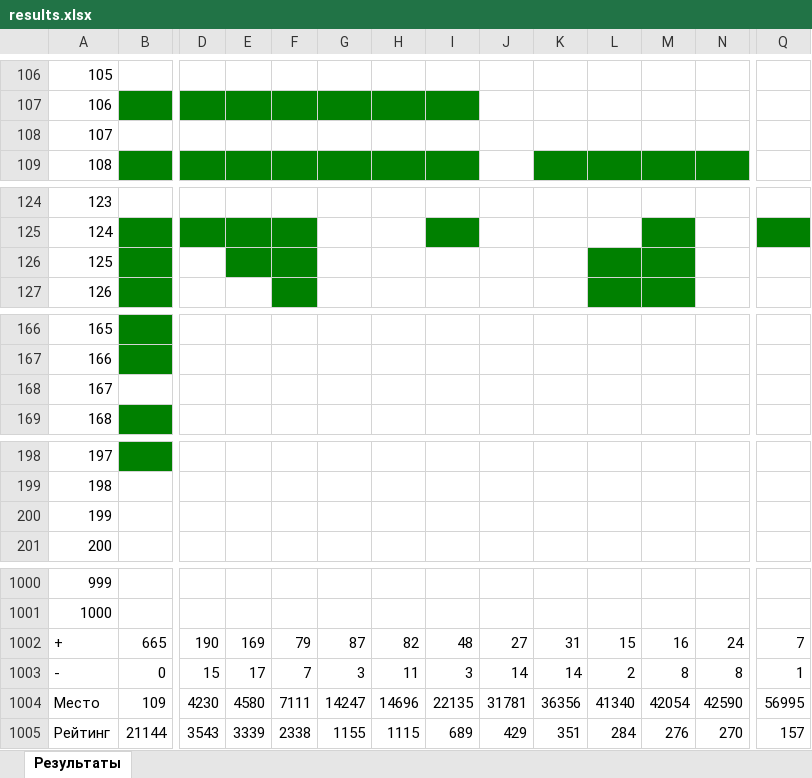
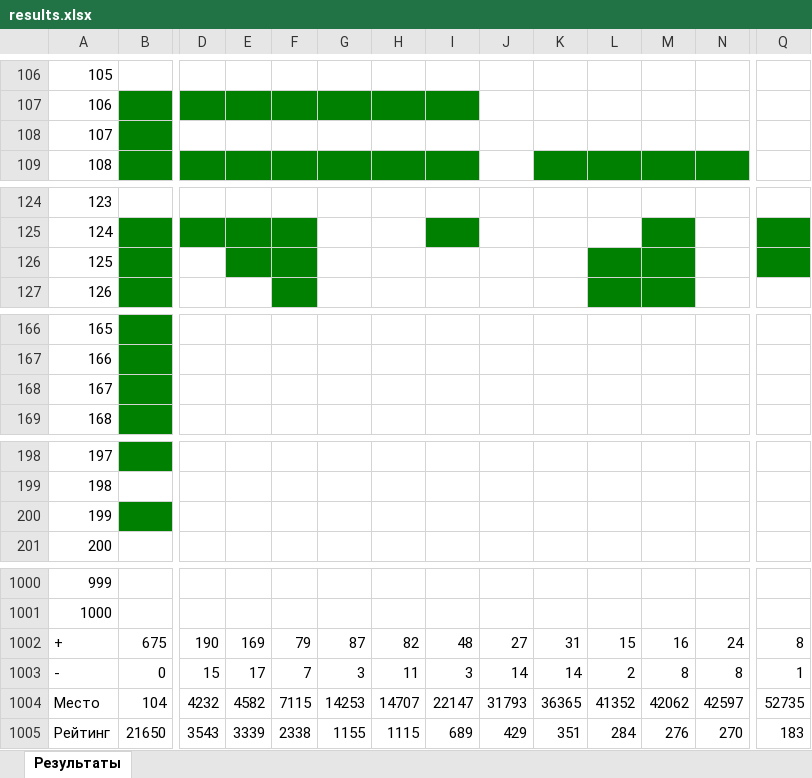
Before and after one commit to slavashestakov2005/Acmp_results, an Excel workbook: results.xlsx, sheet Результаты, drawn as a sheet; only a part is shown, gaps mark what is left out; values as stored, in another font and other column widths than the file's, no borders; the diff covers the shown part only; the diff names each change by its address in the sheet, - before the commit and + after, or states it on an @@ line.

```diff
--- a/results.xlsx (sheet Результаты)
+++ b/results.xlsx (sheet Результаты)
-B108 fill: none
+B108 fill: #008000
-Q126 fill: none
+Q126 fill: #008000
-B168 fill: none
+B168 fill: #008000
-B200 fill: none
+B200 fill: #008000
-B1002: 665
+B1002: 675
-Q1002: 7
+Q1002: 8
-B1004: 109
+B1004: 104
-D1004: 4230
+D1004: 4232
-E1004: 4580
+E1004: 4582
-F1004: 7111
+F1004: 7115
-G1004: 14247
+G1004: 14253
-H1004: 14696
+H1004: 14707
-I1004: 22135
+I1004: 22147
-J1004: 31781
+J1004: 31793
-K1004: 36356
+K1004: 36365
-L1004: 41340
+L1004: 41352
-M1004: 42054
+M1004: 42062
-N1004: 42590
+N1004: 42597
-Q1004: 56995
+Q1004: 52735
-B1005: 21144
+B1005: 21650
-Q1005: 157
+Q1005: 183
```
Also changed, not shown: 12 edited cells and cell formats elsewhere in this sheet, 27 other files.
